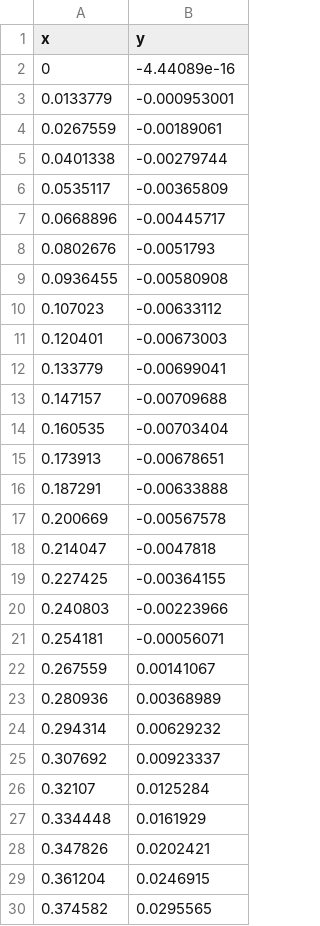
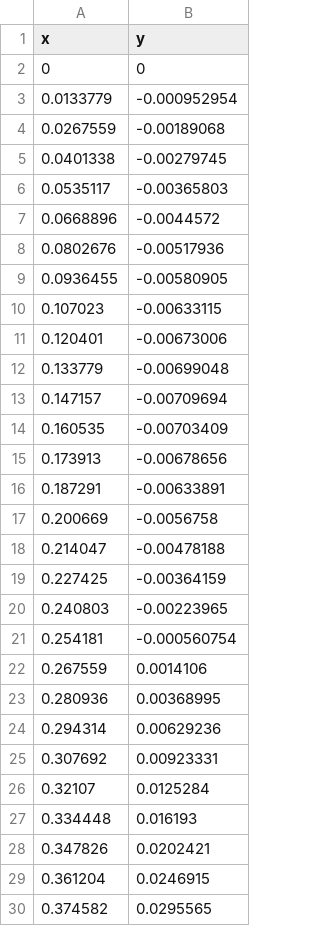
Before and after one commit to Rasrihlitel/SplineBenchmark, a CSV file: SplineBenchmark/printSpline.csv, drawn as a sheet; only a part is shown; the diff covers the shown part only.

```diff
--- a/SplineBenchmark/printSpline.csv
+++ b/SplineBenchmark/printSpline.csv
@@ -1,28 +1,28 @@
 x;y
-0;-4.44089e-16
-0.0133779;-0.000953001
-0.0267559;-0.00189061
-0.0401338;-0.00279744
-0.0535117;-0.00365809
-0.0668896;-0.00445717
-0.0802676;-0.0051793
-0.0936455;-0.00580908
-0.107023;-0.00633112
-0.120401;-0.00673003
-0.133779;-0.00699041
-0.147157;-0.00709688
-0.160535;-0.00703404
-0.173913;-0.00678651
-0.187291;-0.00633888
-0.200669;-0.00567578
-0.214047;-0.0047818
-0.227425;-0.00364155
-0.240803;-0.00223966
-0.254181;-0.00056071
-0.267559;0.00141067
-0.280936;0.00368989
-0.294314;0.00629232
-0.307692;0.00923337
+0;0
+0.0133779;-0.000952954
+0.0267559;-0.00189068
+0.0401338;-0.00279745
+0.0535117;-0.00365803
+0.0668896;-0.0044572
+0.0802676;-0.00517936
+0.0936455;-0.00580905
+0.107023;-0.00633115
+0.120401;-0.00673006
+0.133779;-0.00699048
+0.147157;-0.00709694
+0.160535;-0.00703409
+0.173913;-0.00678656
+0.187291;-0.00633891
+0.200669;-0.0056758
+0.214047;-0.00478188
+0.227425;-0.00364159
+0.240803;-0.00223965
+0.254181;-0.000560754
+0.267559;0.0014106
+0.280936;0.00368995
+0.294314;0.00629236
+0.307692;0.00923331
 0.32107;0.0125284
-0.334448;0.0161929
+0.334448;0.016193
 0.347826;0.0202421
```
Also changed, not shown: 12 edited cells elsewhere in this file, 5 other files.
